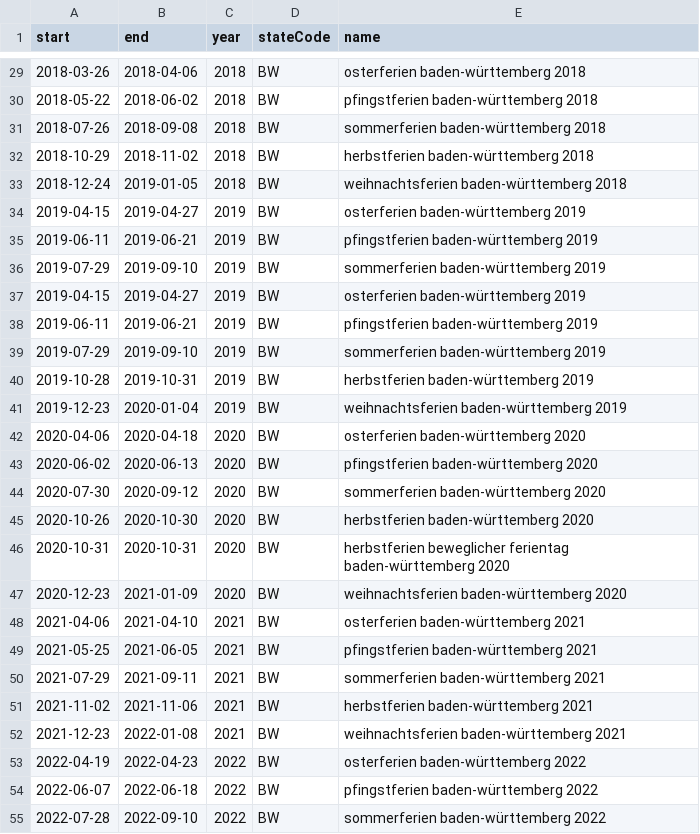
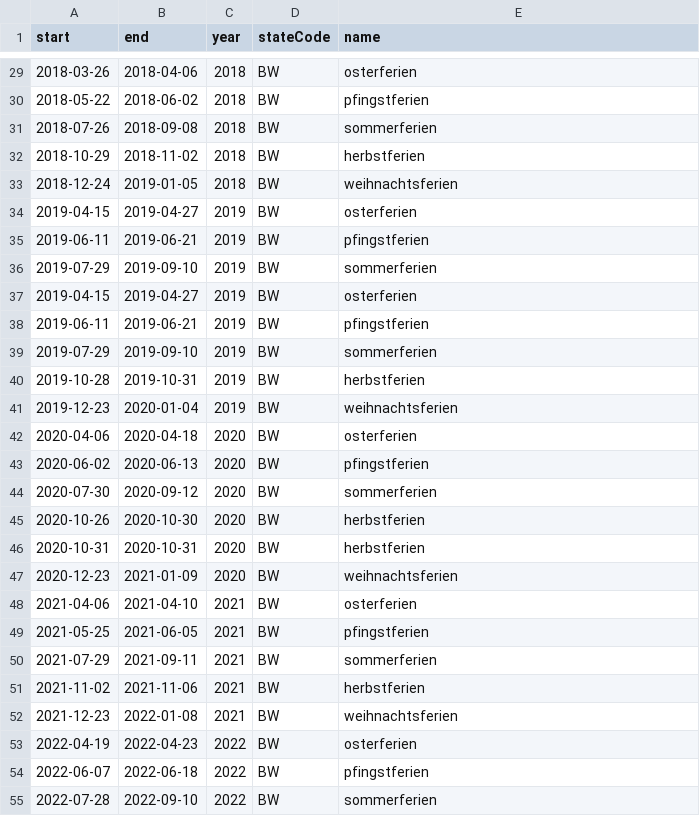
Before and after one commit to hikotei/2023_11-Karlsruhe-Bicycle-Data, a CSV file: schulferien_BW_2012_2024.csv, drawn as a sheet; only a part is shown, gaps mark what is left out; the diff covers the shown part only.

```diff
--- a/schulferien_BW_2012_2024.csv
+++ b/schulferien_BW_2012_2024.csv
@@ -29,27 +29,27 @@ start,end,year,stateCode,name
-2018-03-26,2018-04-06,2018,BW,osterferien baden-württemberg 2018
-2018-05-22,2018-06-02,2018,BW,pfingstferien baden-württemberg 2018
-2018-07-26,2018-09-08,2018,BW,sommerferien baden-württemberg 2018
-2018-10-29,2018-11-02,2018,BW,herbstferien baden-württemberg 2018
-2018-12-24,2019-01-05,2018,BW,weihnachtsferien baden-württemberg 2018
-2019-04-15,2019-04-27,2019,BW,osterferien baden-württemberg 2019
-2019-06-11,2019-06-21,2019,BW,pfingstferien baden-württemberg 2019
-2019-07-29,2019-09-10,2019,BW,sommerferien baden-württemberg 2019
-2019-04-15,2019-04-27,2019,BW,osterferien baden-württemberg 2019
-2019-06-11,2019-06-21,2019,BW,pfingstferien baden-württemberg 2019
-2019-07-29,2019-09-10,2019,BW,sommerferien baden-württemberg 2019
-2019-10-28,2019-10-31,2019,BW,herbstferien baden-württemberg 2019
-2019-12-23,2020-01-04,2019,BW,weihnachtsferien baden-württemberg 2019
-2020-04-06,2020-04-18,2020,BW,osterferien baden-württemberg 2020
-2020-06-02,2020-06-13,2020,BW,pfingstferien baden-württemberg 2020
-2020-07-30,2020-09-12,2020,BW,sommerferien baden-württemberg 2020
-2020-10-26,2020-10-30,2020,BW,herbstferien baden-württemberg 2020
-2020-10-31,2020-10-31,2020,BW,herbstferien beweglicher ferientag baden-württemberg 2020
-2020-12-23,2021-01-09,2020,BW,weihnachtsferien baden-württemberg 2020
-2021-04-06,2021-04-10,2021,BW,osterferien baden-württemberg 2021
-2021-05-25,2021-06-05,2021,BW,pfingstferien baden-württemberg 2021
-2021-07-29,2021-09-11,2021,BW,sommerferien baden-württemberg 2021
-2021-11-02,2021-11-06,2021,BW,herbstferien baden-württemberg 2021
-2021-12-23,2022-01-08,2021,BW,weihnachtsferien baden-württemberg 2021
-2022-04-19,2022-04-23,2022,BW,osterferien baden-württemberg 2022
-2022-06-07,2022-06-18,2022,BW,pfingstferien baden-württemberg 2022
-2022-07-28,2022-09-10,2022,BW,sommerferien baden-württemberg 2022
+2018-03-26,2018-04-06,2018,BW,osterferien
+2018-05-22,2018-06-02,2018,BW,pfingstferien
+2018-07-26,2018-09-08,2018,BW,sommerferien
+2018-10-29,2018-11-02,2018,BW,herbstferien
+2018-12-24,2019-01-05,2018,BW,weihnachtsferien
+2019-04-15,2019-04-27,2019,BW,osterferien
+2019-06-11,2019-06-21,2019,BW,pfingstferien
+2019-07-29,2019-09-10,2019,BW,sommerferien
+2019-04-15,2019-04-27,2019,BW,osterferien
+2019-06-11,2019-06-21,2019,BW,pfingstferien
+2019-07-29,2019-09-10,2019,BW,sommerferien
+2019-10-28,2019-10-31,2019,BW,herbstferien
+2019-12-23,2020-01-04,2019,BW,weihnachtsferien
+2020-04-06,2020-04-18,2020,BW,osterferien
+2020-06-02,2020-06-13,2020,BW,pfingstferien
+2020-07-30,2020-09-12,2020,BW,sommerferien
+2020-10-26,2020-10-30,2020,BW,herbstferien
+2020-10-31,2020-10-31,2020,BW,herbstferien
+2020-12-23,2021-01-09,2020,BW,weihnachtsferien
+2021-04-06,2021-04-10,2021,BW,osterferien
+2021-05-25,2021-06-05,2021,BW,pfingstferien
+2021-07-29,2021-09-11,2021,BW,sommerferien
+2021-11-02,2021-11-06,2021,BW,herbstferien
+2021-12-23,2022-01-08,2021,BW,weihnachtsferien
+2022-04-19,2022-04-23,2022,BW,osterferien
+2022-06-07,2022-06-18,2022,BW,pfingstferien
+2022-07-28,2022-09-10,2022,BW,sommerferien
```
Also changed, not shown: 42 edited cells elsewhere in this file.
